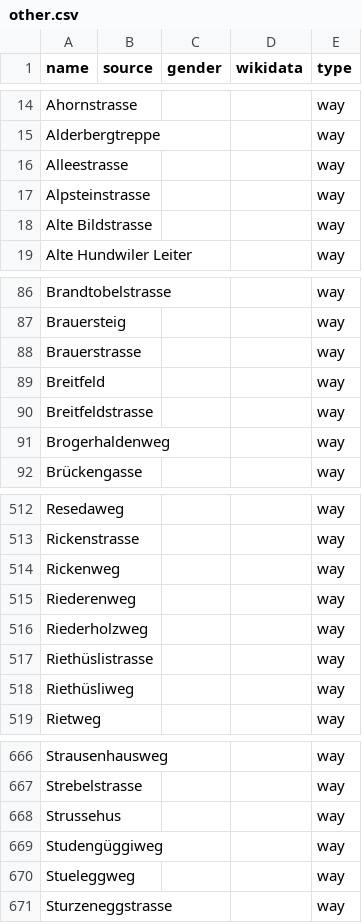
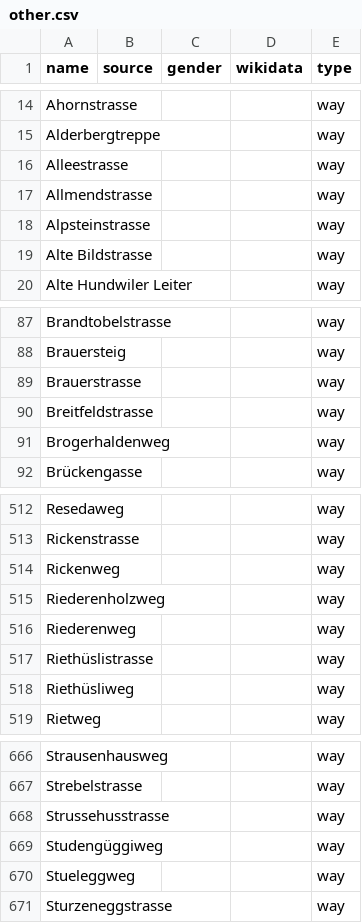
Before and after one commit to EqualStreetNames/equalstreetnames-stgallen, a CSV file: data/other.csv, drawn as a sheet; only a part is shown, gaps mark what is left out.

```diff
--- a/data/other.csv
+++ b/data/other.csv
@@ -16,2 +16,3 @@ Alderbergtreppe,,,,way
 Alleestrasse,,,,way
+Allmendstrasse,,,,way
 Alpsteinstrasse,,,,way
@@ -88,3 +89,2 @@ Brauersteig,,,,way
 Brauerstrasse,,,,way
-Breitfeld,,,,way
 Breitfeldstrasse,,,,way
@@ -514,4 +514,4 @@ Rickenstrasse,,,,way
 Rickenweg,,,,way
+Riederenholzweg,,,,way
 Riederenweg,,,,way
-Riederholzweg,,,,way
 Riethüslistrasse,,,,way
@@ -667,3 +667,3 @@ Strausenhausweg,,,,way
 Strebelstrasse,,,,way
-Strussehus,,,,way
+Strussehusstrasse,,,,way
 Studengüggiweg,,,,way
```
Also changed, not shown: 3 other files.
